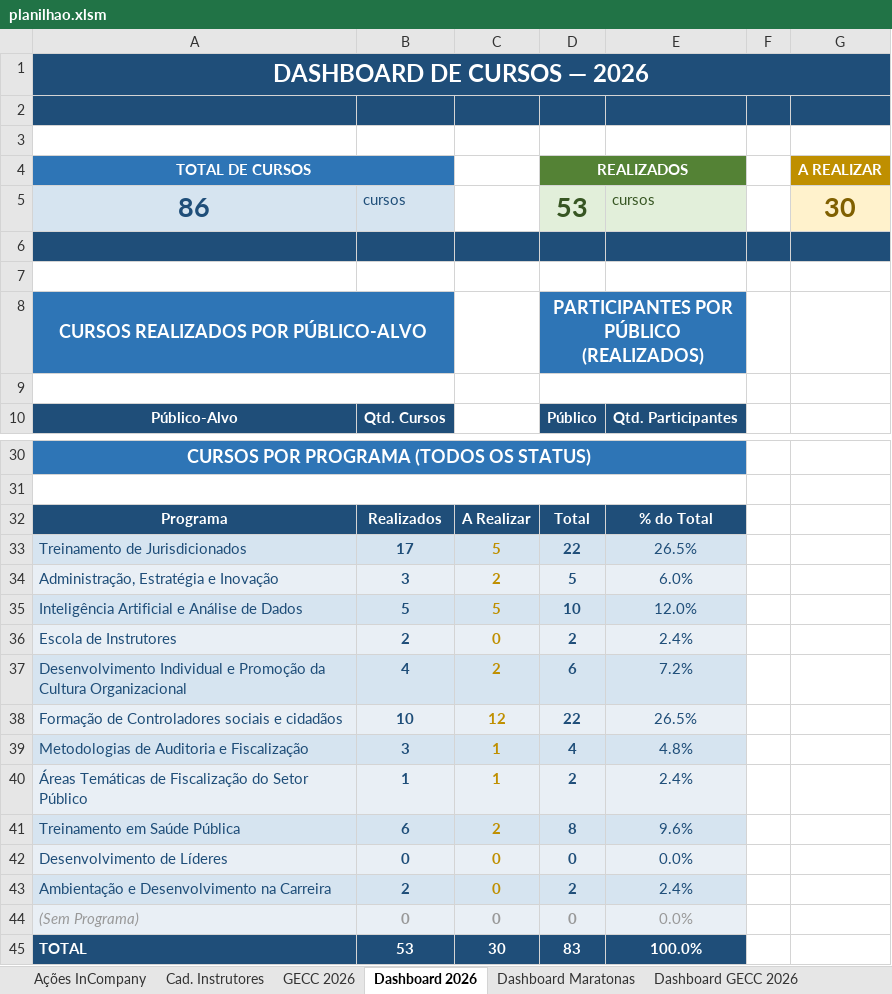
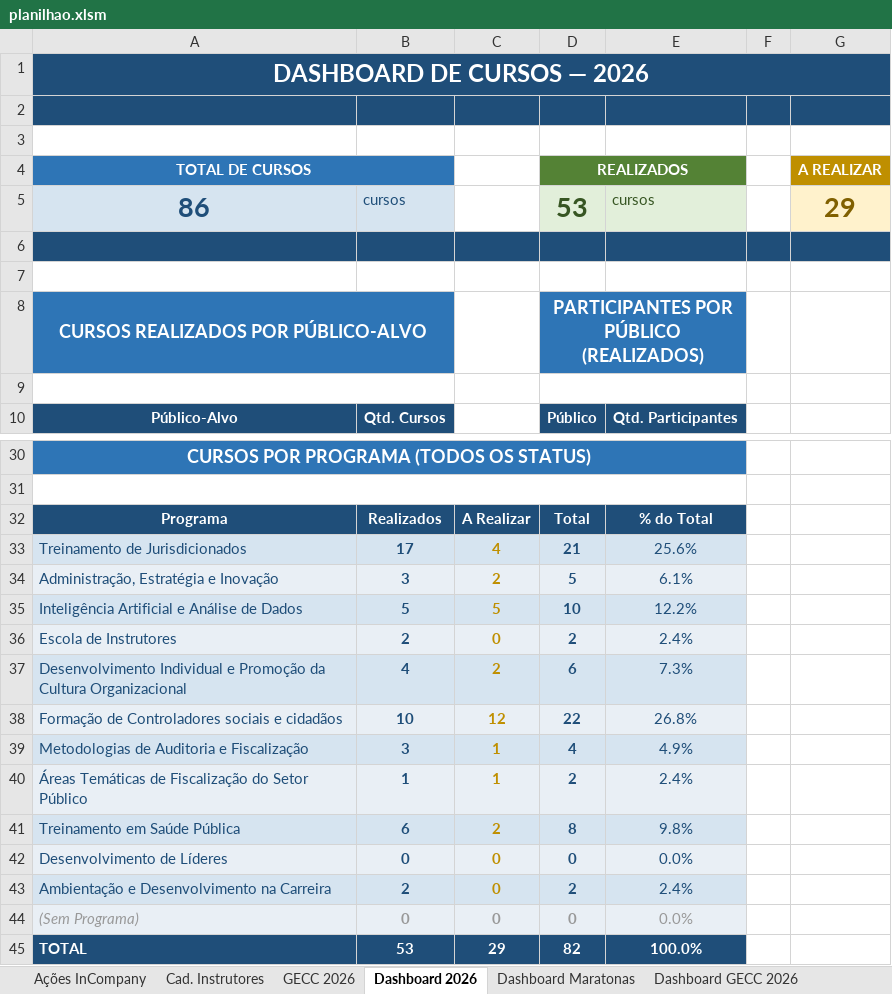
Before and after one commit to silvionascimentobh-lab/SAED-Dashboard, an Excel workbook: planilhao.xlsm, sheet Dashboard 2026, drawn as a sheet; only a part is shown, gaps mark what is left out; values as stored, in another font and other column widths than the file's, no borders; charts and pictures not drawn; the diff names each change by its address in the sheet, - before the commit and + after, or states it on an @@ line.

Commit message:
Atualização automática via Power Automate

```diff
--- a/planilhao.xlsm (sheet Dashboard 2026)
+++ b/planilhao.xlsm (sheet Dashboard 2026)
-G5 (A REALIZAR): 30
+G5 (A REALIZAR): 29
-C33: 5
+C33: 4
-D33 (REALIZADOS): 22
+D33 (REALIZADOS): 21
-E33: 26.5%
+E33: 25.6%
-E34: 6.0%
+E34: 6.1%
-E35: 12.0%
+E35: 12.2%
-E37: 7.2%
+E37: 7.3%
-E38: 26.5%
+E38: 26.8%
-E39: 4.8%
+E39: 4.9%
-E41: 9.6%
+E41: 9.8%
-C45: 30
+C45: 29
-D45 (REALIZADOS): 83
+D45 (REALIZADOS): 82
```
Also changed, not shown: sheet GECC 2026, sheet Ações InCompany, hidden cells, charts or pictures.
